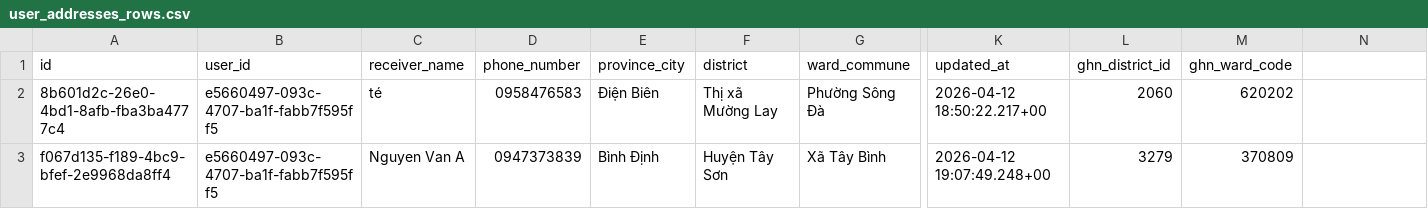
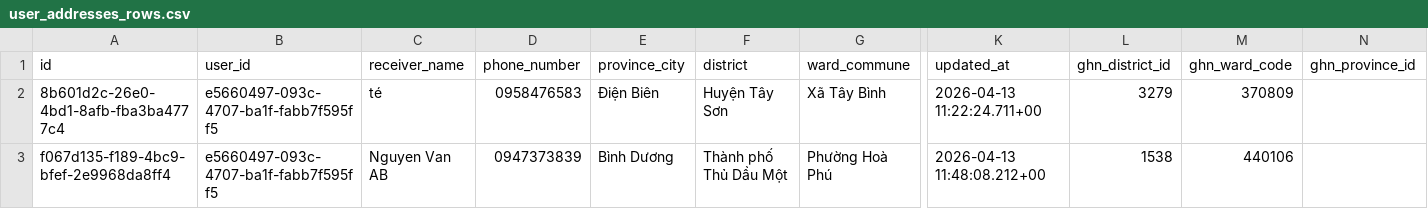
Before and after one commit to TrienChill/e-shop, a CSV file: supabase/migrations/user_addresses_rows.csv, drawn as a sheet; only a part is shown, gaps mark what is left out; the diff names each change by its address in the sheet, - before the commit and + after, or states it on an @@ line.

```diff
--- a/supabase/migrations/user_addresses_rows.csv
+++ b/supabase/migrations/user_addresses_rows.csv
-N1: (empty)
+N1: ghn_province_id
-F2 (district): Thị xã Mường Lay
+F2 (district): Huyện Tây Sơn
-G2 (ward_commune): Phường Sông Đà
+G2 (ward_commune): Xã Tây Bình
-K2 (updated_at): 2026-04-12 18:50:22.217+00
+K2 (updated_at): 2026-04-13 11:22:24.711+00
-L2 (ghn_district_id): 2060
+L2 (ghn_district_id): 3279
-M2 (ghn_ward_code): 620202
+M2 (ghn_ward_code): 370809
-C3 (receiver_name): Nguyen Van A
+C3 (receiver_name): Nguyen Van AB
-E3 (province_city): Bình Định
+E3 (province_city): Bình Dương
-F3 (district): Huyện Tây Sơn
+F3 (district): Thành phố Thủ Dầu Một
-G3 (ward_commune): Xã Tây Bình
+G3 (ward_commune): Phường Hoà Phú
-K3 (updated_at): 2026-04-12 19:07:49.248+00
+K3 (updated_at): 2026-04-13 11:48:08.212+00
-L3 (ghn_district_id): 3279
+L3 (ghn_district_id): 1538
-M3 (ghn_ward_code): 370809
+M3 (ghn_ward_code): 440106
```
Also changed, not shown: supabase/migrations/orders_rows.csv, 6 other files.
